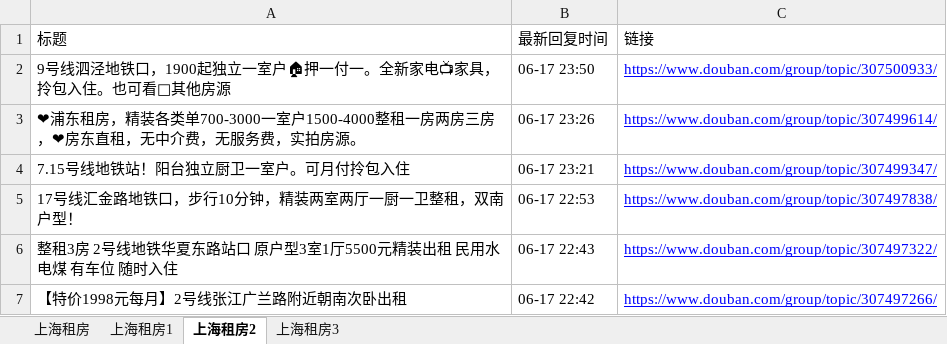
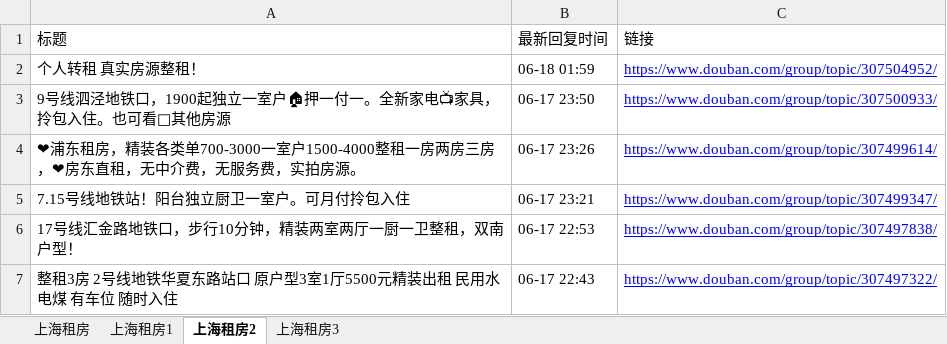
Before and after one commit to RyanShi0118/rent-info-crawler, an Excel workbook: douban_rent_info.xlsx, sheet 上海租房2, drawn as a sheet; only a part is shown; the shorter side is filled out with more unchanged rows; values as stored, in another font and other column widths than the file's, no borders; the diff names each change by its address in the sheet, - before the commit and + after, or states it on an @@ line.

```diff
--- a/douban_rent_info.xlsx (sheet 上海租房2)
+++ b/douban_rent_info.xlsx (sheet 上海租房2)
+row 2: 个人转租 真实房源整租！ | 06-18 01:59 | https://www.douban.com/group/topic/307504952/
```
Also changed, not shown: sheet 上海租房, sheet 上海租房3, sheet 上海租房1, filtered_rent_info.xlsx, 1 other file.
